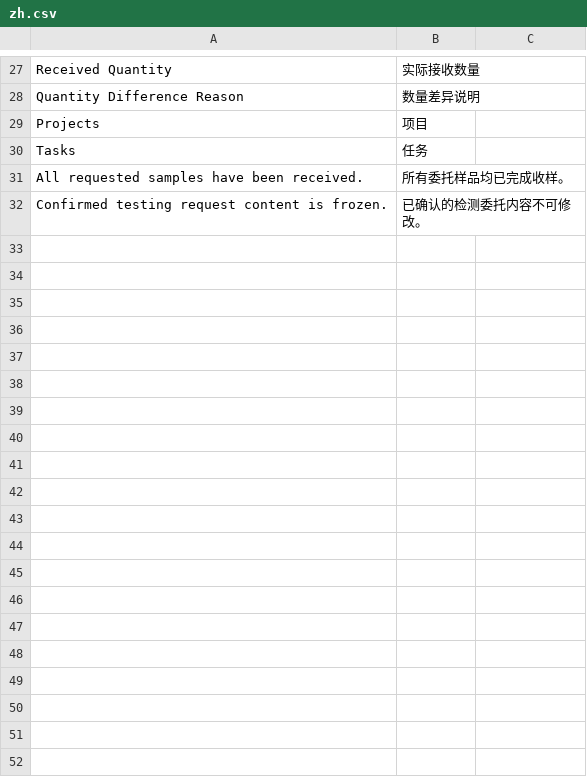
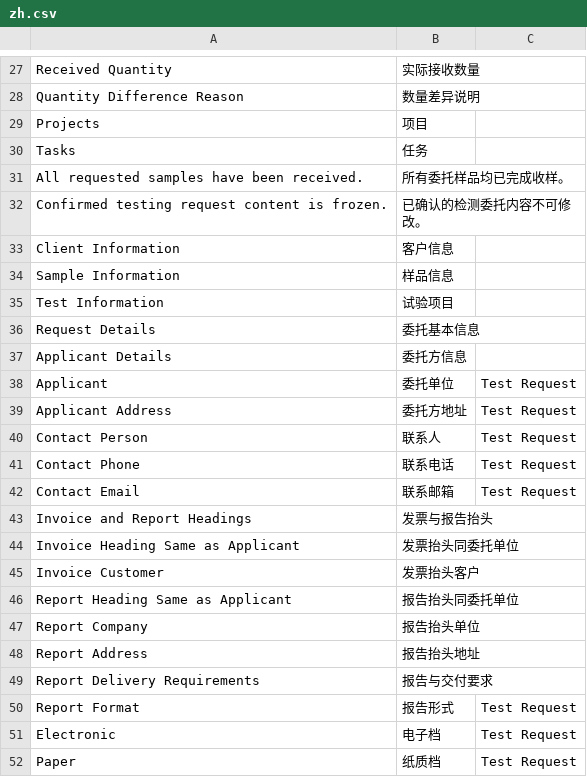
Before and after one commit to carlchanchina/reli-lims, a CSV file: reli_lims/translations/zh.csv, drawn as a sheet; only a part is shown, gaps mark what is left out; the diff covers the shown part only; the diff names each change by its address in the sheet, - before the commit and + after, or states it on an @@ line.

Commit message:
feat: organize testing requests around client samples and tests

```diff
--- a/reli_lims/translations/zh.csv
+++ b/reli_lims/translations/zh.csv
+row 33: Client Information | 客户信息
+row 34: Sample Information | 样品信息
+row 35: Test Information | 试验项目
+row 36: Request Details | 委托基本信息
+row 37: Applicant Details | 委托方信息
+row 38: Applicant | 委托单位 | Test Request
+row 39: Applicant Address | 委托方地址 | Test Request
+row 40: Contact Person | 联系人 | Test Request
+row 41: Contact Phone | 联系电话 | Test Request
+row 42: Contact Email | 联系邮箱 | Test Request
+row 43: Invoice and Report Headings | 发票与报告抬头
+row 44: Invoice Heading Same as Applicant | 发票抬头同委托单位
+row 45: Invoice Customer | 发票抬头客户
+row 46: Report Heading Same as Applicant | 报告抬头同委托单位
+row 47: Report Company | 报告抬头单位
+row 48: Report Address | 报告抬头地址
+row 49: Report Delivery Requirements | 报告与交付要求
+row 50: Report Format | 报告形式 | Test Request
+row 51: Electronic | 电子档 | Test Request
+row 52: Paper | 纸质档 | Test Request
```
Also changed, not shown: 39 added rows elsewhere in this file, 13 other files.
